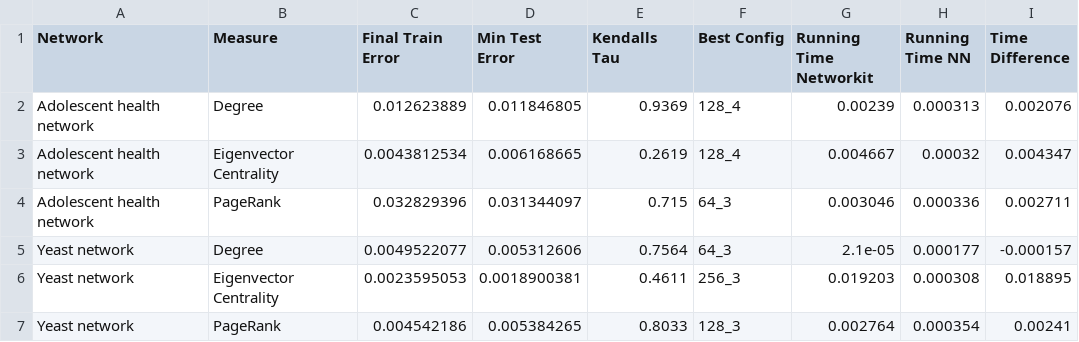
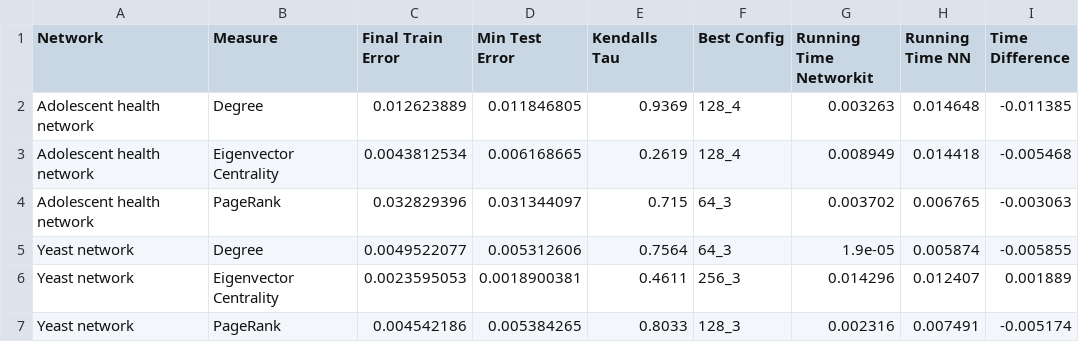
Before and after one commit to AlexHFriedrich/DM_Project, a CSV file: ProgrammingAssignment/results.csv, drawn as a sheet.

```diff
--- a/ProgrammingAssignment/results.csv
+++ b/ProgrammingAssignment/results.csv
@@ -1,7 +1,7 @@
 Network,Measure,Final Train Error,Min Test Error,Kendalls Tau,Best Config,Running Time Networkit,Running Time NN,Time Difference
-Adolescent health network,Degree,0.012623889,0.011846805,0.9369,128_4,0.00239,0.000313,0.002076
-Adolescent health network,Eigenvector Centrality,0.0043812534,0.006168665,0.2619,128_4,0.004667,0.00032,0.004347
-Adolescent health network,PageRank,0.032829396,0.031344097,0.715,64_3,0.003046,0.000336,0.002711
-Yeast network,Degree,0.0049522077,0.005312606,0.7564,64_3,2.1e-05,0.000177,-0.000157
-Yeast network,Eigenvector Centrality,0.0023595053,0.0018900381,0.4611,256_3,0.019203,0.000308,0.018895
-Yeast network,PageRank,0.004542186,0.005384265,0.8033,128_3,0.002764,0.000354,0.00241
+Adolescent health network,Degree,0.012623889,0.011846805,0.9369,128_4,0.003263,0.014648,-0.011385
+Adolescent health network,Eigenvector Centrality,0.0043812534,0.006168665,0.2619,128_4,0.008949,0.014418,-0.005468
+Adolescent health network,PageRank,0.032829396,0.031344097,0.715,64_3,0.003702,0.006765,-0.003063
+Yeast network,Degree,0.0049522077,0.005312606,0.7564,64_3,1.9e-05,0.005874,-0.005855
+Yeast network,Eigenvector Centrality,0.0023595053,0.0018900381,0.4611,256_3,0.014296,0.012407,0.001889
+Yeast network,PageRank,0.004542186,0.005384265,0.8033,128_3,0.002316,0.007491,-0.005174
```
Also changed, not shown: 1 other file.
